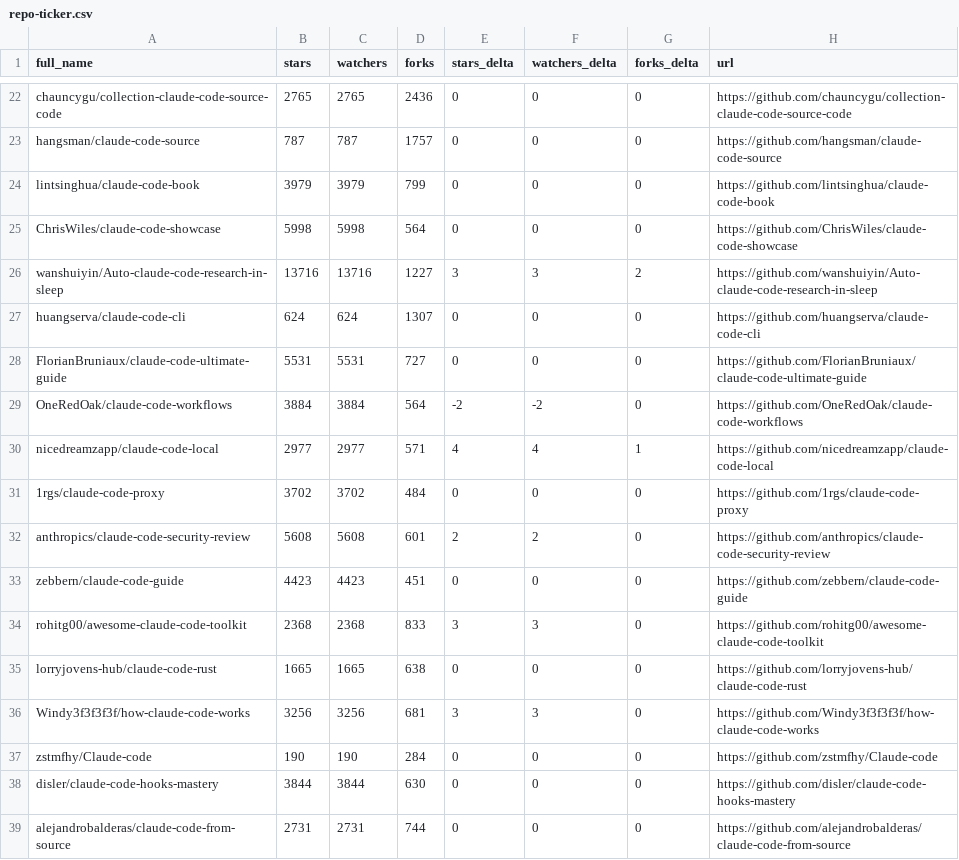
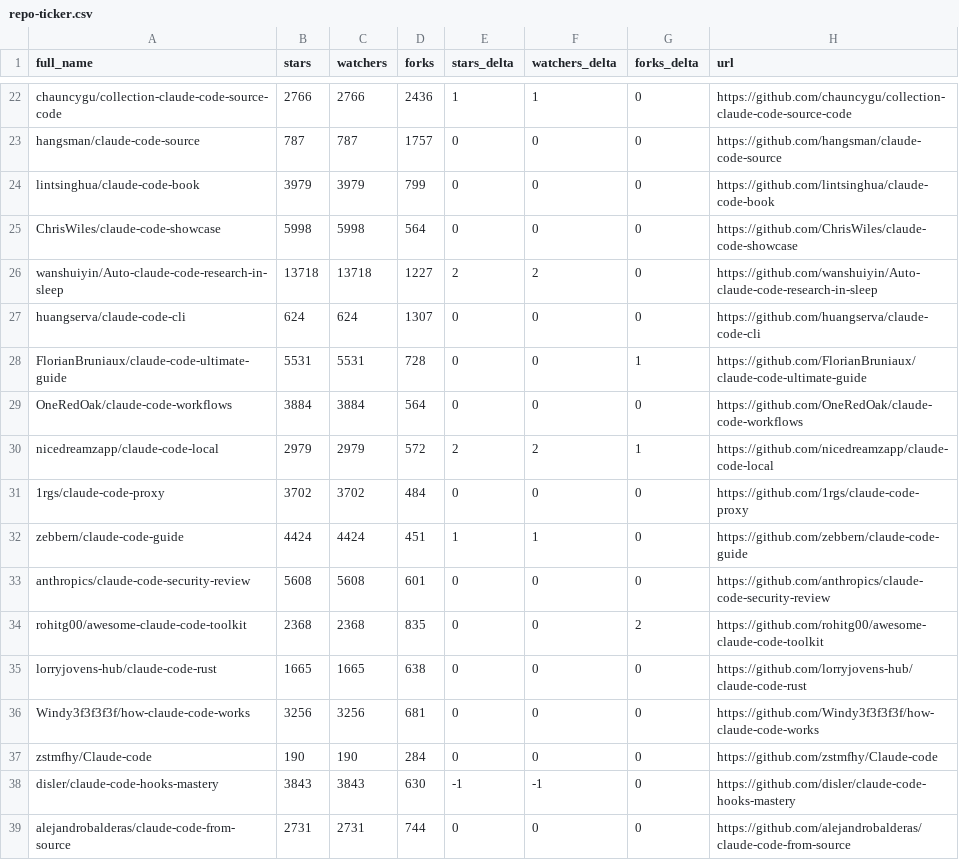
Before and after one commit to Gregnos/awesome-claude-code, a CSV file: data/repo-ticker.csv, drawn as a sheet; only a part is shown, gaps mark what is left out; removed rows and columns are numbered as before the commit, all else as after; the diff covers the shown part only; the diff names each change by its address in the sheet, - before the commit and + after, or states it on an @@ line.

```diff
--- a/data/repo-ticker.csv
+++ b/data/repo-ticker.csv
-B22 (stars): 2765
+B22 (stars): 2766
-C22 (watchers): 2765
+C22 (watchers): 2766
-E22 (stars_delta): 0
+E22 (stars_delta): 1
-F22 (watchers_delta): 0
+F22 (watchers_delta): 1
-B26 (stars): 13716
+B26 (stars): 13718
-C26 (watchers): 13716
+C26 (watchers): 13718
-E26 (stars_delta): 3
+E26 (stars_delta): 2
-F26 (watchers_delta): 3
+F26 (watchers_delta): 2
-G26 (forks_delta): 2
+G26 (forks_delta): 0
-D28 (forks): 727
+D28 (forks): 728
-G28 (forks_delta): 0
+G28 (forks_delta): 1
-E29 (stars_delta): -2
+E29 (stars_delta): 0
-F29 (watchers_delta): -2
+F29 (watchers_delta): 0
-B30 (stars): 2977
+B30 (stars): 2979
-C30 (watchers): 2977
+C30 (watchers): 2979
-D30 (forks): 571
+D30 (forks): 572
-E30 (stars_delta): 4
+E30 (stars_delta): 2
-F30 (watchers_delta): 4
+F30 (watchers_delta): 2
+row 32: zebbern/claude-code-guide | 4424 | 4424 | 451 | 1 | 1 | 0 | https://github.com/zebbern/claude-code-guide
-E33 (stars_delta): 2
+E33 (stars_delta): 0
-F33 (watchers_delta): 2
+F33 (watchers_delta): 0
-row 33: zebbern/claude-code-guide | 4423 | 4423 | 451 | 0 | 0 | 0 | https://github.com/zebbern/claude-code-guide
-D34 (forks): 833
+D34 (forks): 835
-E34 (stars_delta): 3
+E34 (stars_delta): 0
-F34 (watchers_delta): 3
+F34 (watchers_delta): 0
-G34 (forks_delta): 0
+G34 (forks_delta): 2
-E36 (stars_delta): 3
+E36 (stars_delta): 0
-F36 (watchers_delta): 3
+F36 (watchers_delta): 0
-B38 (stars): 3844
+B38 (stars): 3843
-C38 (watchers): 3844
+C38 (watchers): 3843
-E38 (stars_delta): 0
+E38 (stars_delta): -1
-F38 (watchers_delta): 0
+F38 (watchers_delta): -1
```
Also changed, not shown: 3 added rows, 3 removed rows and 101 edited cells elsewhere in this file, 4 other files.
